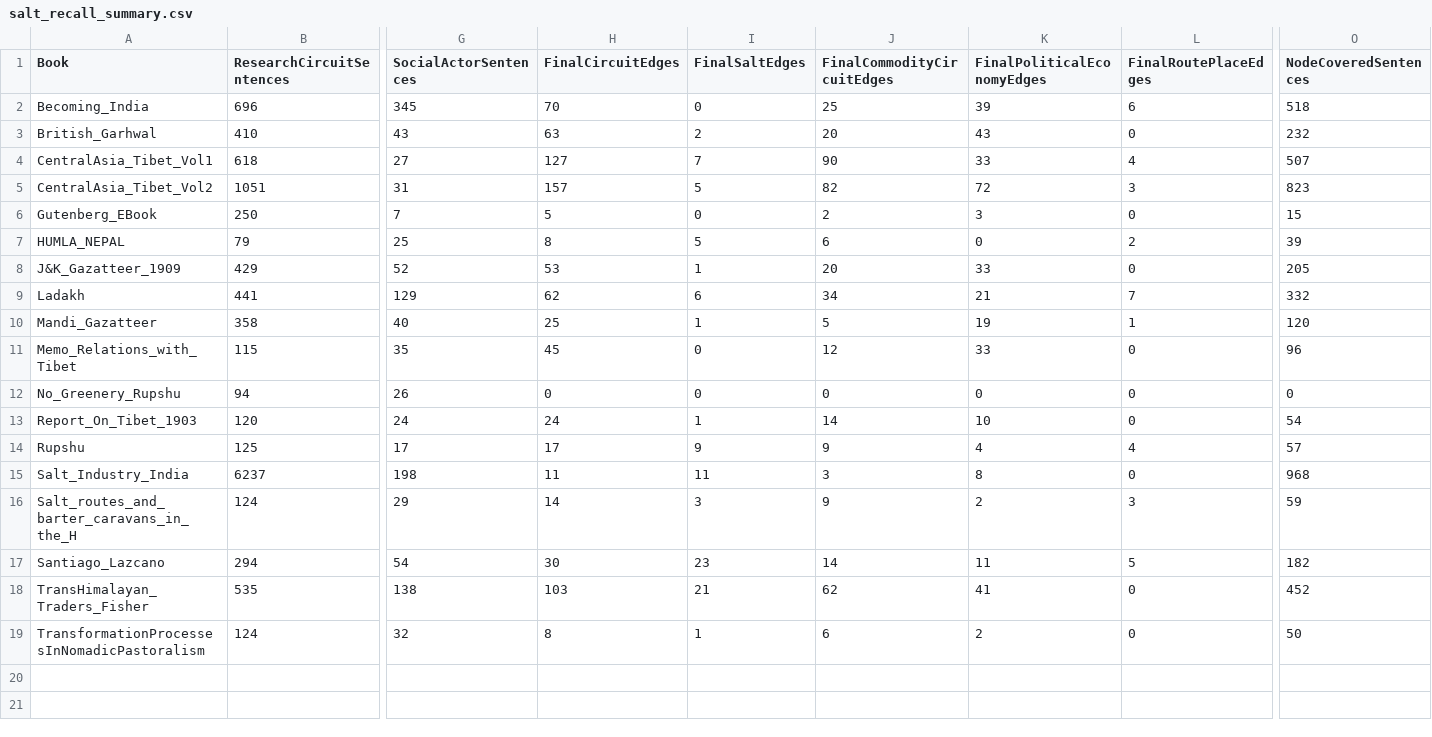
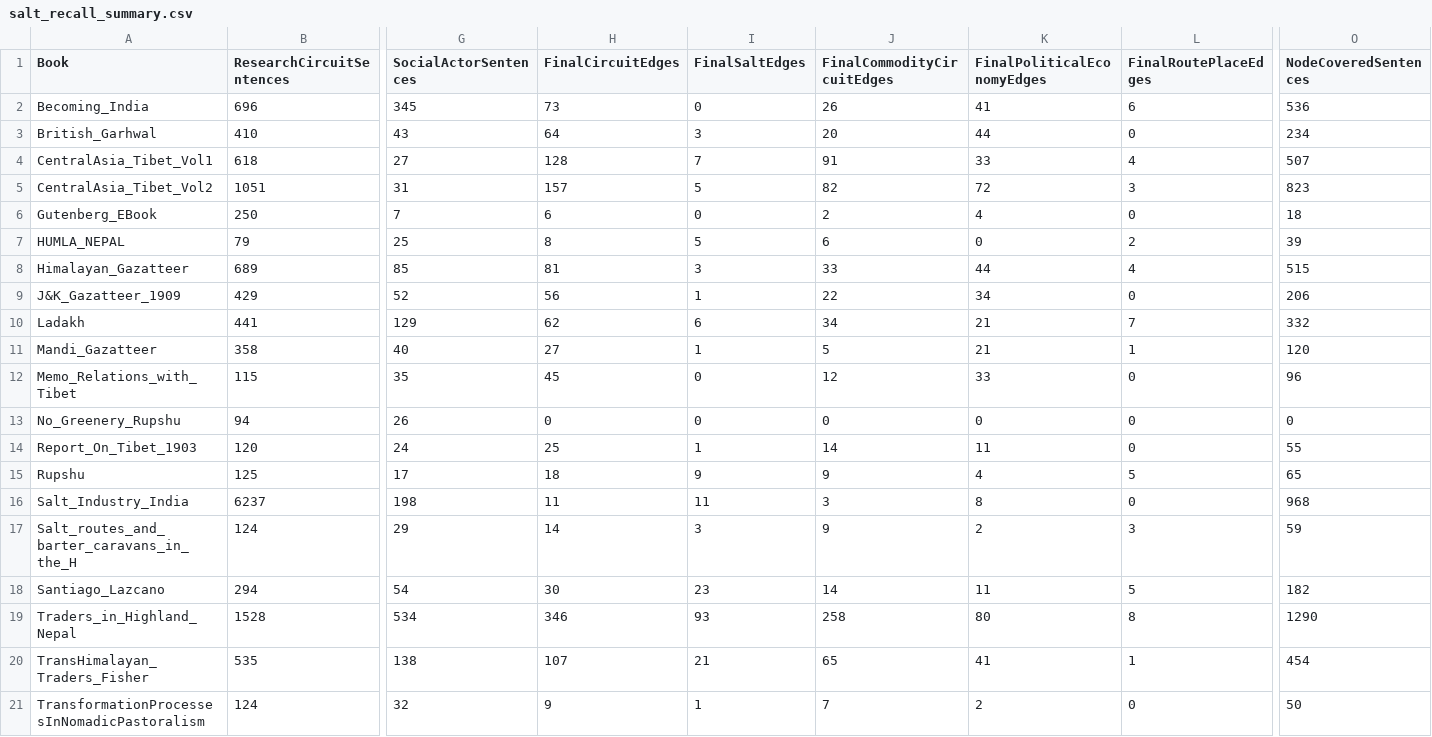
Before and after one commit to argamas23/Research, a CSV file: Mine/outputs/salt_recall_summary.csv, drawn as a sheet; only a part is shown, gaps mark what is left out; addresses are those after the commit; rows hold the shown columns only; the diff names each change by its address in the sheet, - before the commit and + after, or states it on an @@ line.

Commit message:
Added 2 more books

```diff
--- a/Mine/outputs/salt_recall_summary.csv
+++ b/Mine/outputs/salt_recall_summary.csv
-H2 (FinalCircuitEdges): 70
+H2 (FinalCircuitEdges): 73
-J2 (FinalCommodityCircuitEdges): 25
+J2 (FinalCommodityCircuitEdges): 26
-K2 (FinalPoliticalEconomyEdges): 39
+K2 (FinalPoliticalEconomyEdges): 41
-O2 (NodeCoveredSentences): 518
+O2 (NodeCoveredSentences): 536
-H3 (FinalCircuitEdges): 63
+H3 (FinalCircuitEdges): 64
-I3 (FinalSaltEdges): 2
+I3 (FinalSaltEdges): 3
-K3 (FinalPoliticalEconomyEdges): 43
+K3 (FinalPoliticalEconomyEdges): 44
-O3 (NodeCoveredSentences): 232
+O3 (NodeCoveredSentences): 234
-H4 (FinalCircuitEdges): 127
+H4 (FinalCircuitEdges): 128
-J4 (FinalCommodityCircuitEdges): 90
+J4 (FinalCommodityCircuitEdges): 91
-H6 (FinalCircuitEdges): 5
+H6 (FinalCircuitEdges): 6
-K6 (FinalPoliticalEconomyEdges): 3
+K6 (FinalPoliticalEconomyEdges): 4
-O6 (NodeCoveredSentences): 15
+O6 (NodeCoveredSentences): 18
+row 8: Himalayan_Gazatteer | 689 | 85 | 81 | 3 | 33 | 44 | 4 | 515
-H9 (FinalCircuitEdges): 53
+H9 (FinalCircuitEdges): 56
-J9 (FinalCommodityCircuitEdges): 20
+J9 (FinalCommodityCircuitEdges): 22
-K9 (FinalPoliticalEconomyEdges): 33
+K9 (FinalPoliticalEconomyEdges): 34
-O9 (NodeCoveredSentences): 205
+O9 (NodeCoveredSentences): 206
-H11 (FinalCircuitEdges): 25
+H11 (FinalCircuitEdges): 27
-K11 (FinalPoliticalEconomyEdges): 19
+K11 (FinalPoliticalEconomyEdges): 21
-H14 (FinalCircuitEdges): 24
+H14 (FinalCircuitEdges): 25
-K14 (FinalPoliticalEconomyEdges): 10
+K14 (FinalPoliticalEconomyEdges): 11
-O14 (NodeCoveredSentences): 54
+O14 (NodeCoveredSentences): 55
-H15 (FinalCircuitEdges): 17
+H15 (FinalCircuitEdges): 18
-L15 (FinalRoutePlaceEdges): 4
+L15 (FinalRoutePlaceEdges): 5
-O15 (NodeCoveredSentences): 57
+O15 (NodeCoveredSentences): 65
+row 19: Traders_in_Highland_Nepal | 1528 | 534 | 346 | 93 | 258 | 80 | 8 | 1290
-H20 (FinalCircuitEdges): 103
+H20 (FinalCircuitEdges): 107
-J20 (FinalCommodityCircuitEdges): 62
+J20 (FinalCommodityCircuitEdges): 65
-L20 (FinalRoutePlaceEdges): 0
+L20 (FinalRoutePlaceEdges): 1
-O20 (NodeCoveredSentences): 452
+O20 (NodeCoveredSentences): 454
-H21 (FinalCircuitEdges): 8
+H21 (FinalCircuitEdges): 9
-J21 (FinalCommodityCircuitEdges): 6
+J21 (FinalCommodityCircuitEdges): 7
```
Also changed, not shown: 23 other files.
